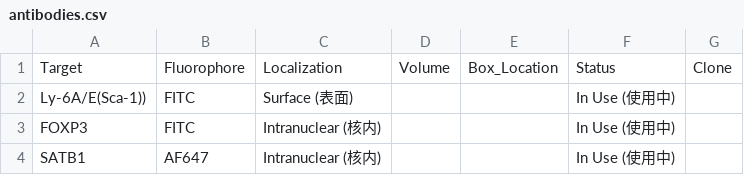
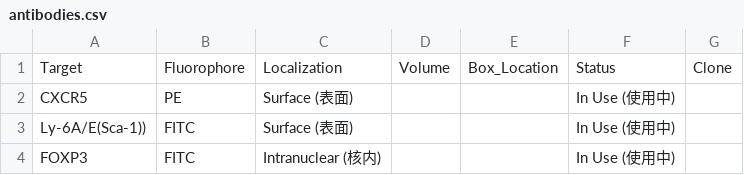
Before and after one commit to Zwww404/antibody-app, a CSV file: antibodies.csv, drawn as a sheet; only a part is shown; the shorter side is filled out with more unchanged rows; the diff names each change by its address in the sheet, - before the commit and + after, or states it on an @@ line.

```diff
--- a/antibodies.csv
+++ b/antibodies.csv
+row 2: CXCR5 | PE | Surface (表面) |  |  | In Use (使用中)
```
